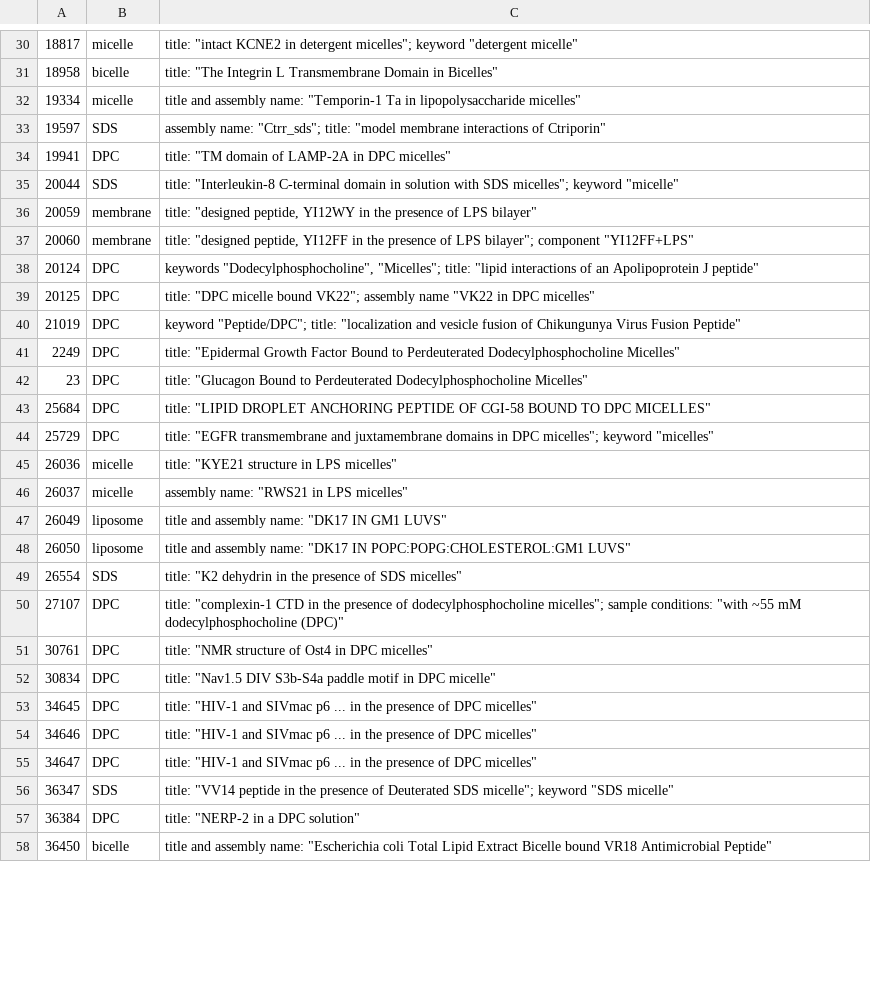
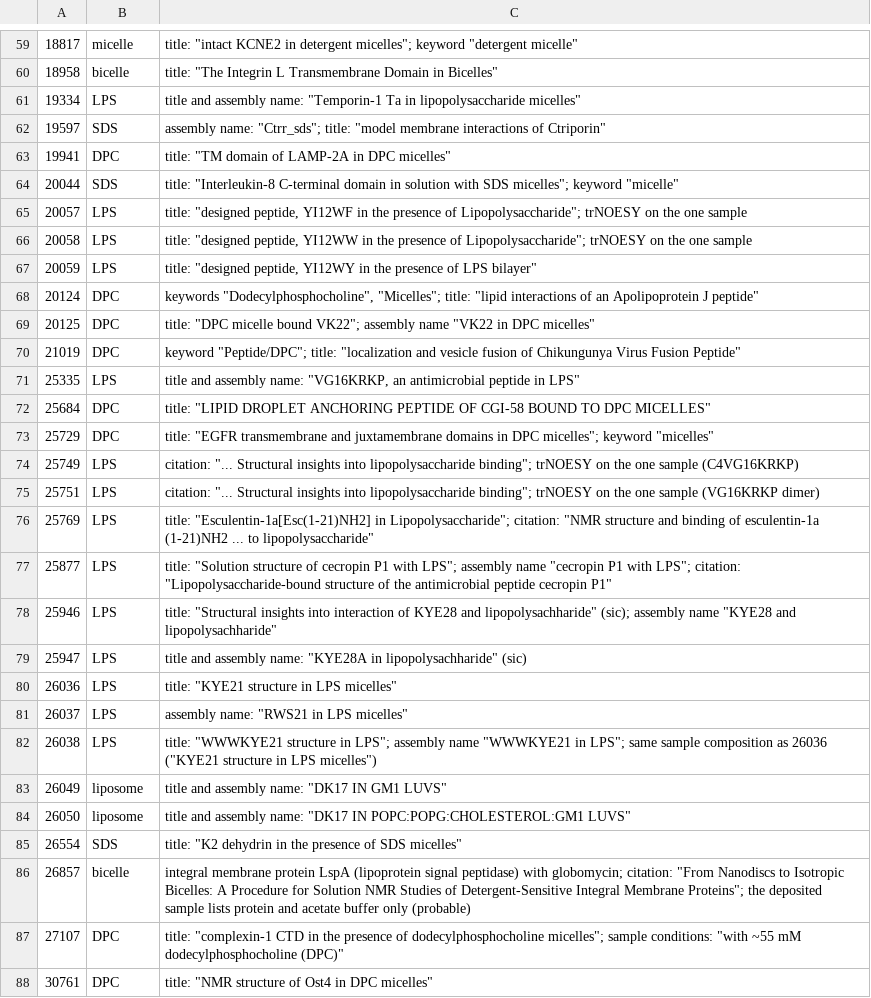
Before and after one commit to MarkusHaak/trizod, a TSV file: trizod/dataset/data/membrane_overrides.tsv, drawn as a sheet; only a part is shown, gaps mark what is left out; the shorter side is filled out with more unchanged rows; removed rows and columns are numbered as before the commit, all else as after; the diff covers the shown part only; the diff names each change by its address in the sheet, - before the commit and + after, or states it on an @@ line.

```diff
--- a/trizod/dataset/data/membrane_overrides.tsv
+++ b/trizod/dataset/data/membrane_overrides.tsv
-B61: micelle
+B61: LPS
+row 65: 20057 | LPS | title: "designed peptide, YI12WF in the presence of Lipopolysaccharide"; trNOESY on the one sample
+row 66: 20058 | LPS | title: "designed peptide, YI12WW in the presence of Lipopolysaccharide"; trNOESY on the one sample
-B67: membrane
+B67: LPS
-row 37: 20060 | membrane | title: "designed peptide, YI12FF in the presence of LPS bilayer"; component "YI12FF+LPS"
@@ row 41 moved to row 39: 2249 @@
@@ row 42 moved to row 37: 23 @@
+row 71: 25335 | LPS | title and assembly name: "VG16KRKP, an antimicrobial peptide in LPS"
+row 74: 25749 | LPS | citation: "... Structural insights into lipopolysaccharide binding"; trNOESY on the one sample (C4VG16KRKP)
+row 75: 25751 | LPS | citation: "... Structural insights into lipopolysaccharide binding"; trNOESY on the one sample (VG16KRKP dimer)
+row 76: 25769 | LPS | title: "Esculentin-1a[Esc(1-21)NH2] in Lipopolysaccharide"; citation: "NMR structure and binding of esculentin-1a (1-21)NH2 ... to lipopolysaccharide"
+row 77: 25877 | LPS | title: "Solution structure of cecropin P1 with LPS"; assembly name "cecropin P1 with LPS"; citation: "Lipopolysaccharide-bound structure of the antimicrobial peptide cecropin P1"
+row 78: 25946 | LPS | title: "Structural insights into interaction of KYE28 and lipopolysachharide" (sic); assembly name "KYE28 and lipopolysachharide"
+row 79: 25947 | LPS | title and assembly name: "KYE28A in lipopolysachharide" (sic)
-B80:B81: micelle
+B80:B81: LPS
+row 82: 26038 | LPS | title: "WWWKYE21 structure in LPS"; assembly name "WWWKYE21 in LPS"; same sample composition as 26036 ("KYE21 structure in LPS micelles")
+row 86: 26857 | bicelle | integral membrane protein LspA (lipoprotein signal peptidase) with globomycin; citation: "From Nanodiscs to Isotropic Bicelles: A Procedure for Solution NMR Studies of Detergent-Sensitive Integral Membrane Proteins"; the deposited sample lists protein and acetate buffer only (probable)
```
Also changed, not shown: 30 added rows, 1 moved row and 3 edited cells elsewhere in this file, 44 other files.
